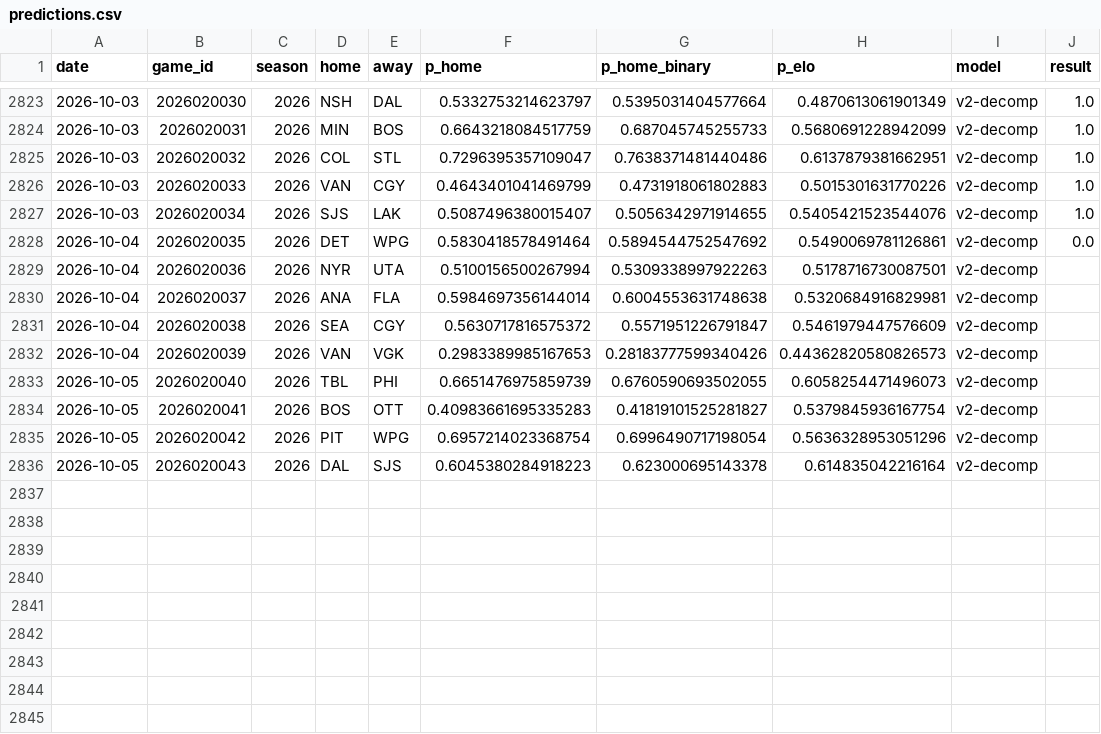
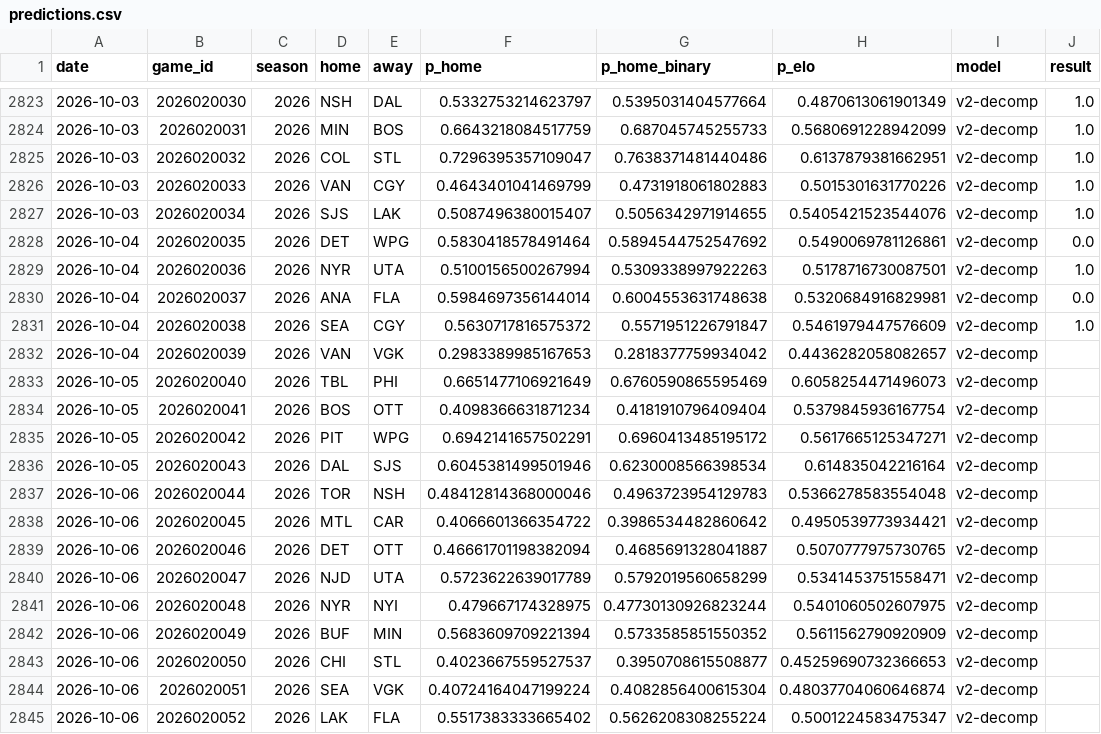
Before and after one commit to azcal/mbm-nhl, a CSV file: logs/predictions.csv, drawn as a sheet; only a part is shown, gaps mark what is left out.

```diff
--- a/logs/predictions.csv
+++ b/logs/predictions.csv
@@ -2828,9 +2828,18 @@ date,game_id,season,home,away,p_home,p_home_binary,p_elo,model,result
 2026-10-04,2026020035,2026,DET,WPG,0.5830418578491464,0.5894544752547692,0.5490069781126861,v2-decomp,0.0
-2026-10-04,2026020036,2026,NYR,UTA,0.5100156500267994,0.5309338997922263,0.5178716730087501,v2-decomp,
-2026-10-04,2026020037,2026,ANA,FLA,0.5984697356144014,0.6004553631748638,0.5320684916829981,v2-decomp,
-2026-10-04,2026020038,2026,SEA,CGY,0.5630717816575372,0.5571951226791847,0.5461979447576609,v2-decomp,
-2026-10-04,2026020039,2026,VAN,VGK,0.2983389985167653,0.28183777599340426,0.44362820580826573,v2-decomp,
-2026-10-05,2026020040,2026,TBL,PHI,0.6651476975859739,0.6760590693502055,0.6058254471496073,v2-decomp,
-2026-10-05,2026020041,2026,BOS,OTT,0.40983661695335283,0.41819101525281827,0.5379845936167754,v2-decomp,
-2026-10-05,2026020042,2026,PIT,WPG,0.6957214023368754,0.6996490717198054,0.5636328953051296,v2-decomp,
-2026-10-05,2026020043,2026,DAL,SJS,0.6045380284918223,0.623000695143378,0.614835042216164,v2-decomp,
+2026-10-04,2026020036,2026,NYR,UTA,0.5100156500267994,0.5309338997922263,0.5178716730087501,v2-decomp,1.0
+2026-10-04,2026020037,2026,ANA,FLA,0.5984697356144014,0.6004553631748638,0.5320684916829981,v2-decomp,0.0
+2026-10-04,2026020038,2026,SEA,CGY,0.5630717816575372,0.5571951226791847,0.5461979447576609,v2-decomp,1.0
+2026-10-04,2026020039,2026,VAN,VGK,0.2983389985167653,0.2818377759934042,0.4436282058082657,v2-decomp,
+2026-10-05,2026020040,2026,TBL,PHI,0.6651477106921649,0.6760590865595469,0.6058254471496073,v2-decomp,
+2026-10-05,2026020041,2026,BOS,OTT,0.4098366631871234,0.4181910796409404,0.5379845936167754,v2-decomp,
+2026-10-05,2026020042,2026,PIT,WPG,0.6942141657502291,0.6960413485195172,0.5617665125347271,v2-decomp,
+2026-10-05,2026020043,2026,DAL,SJS,0.6045381499501946,0.6230008566398534,0.614835042216164,v2-decomp,
+2026-10-06,2026020044,2026,TOR,NSH,0.48412814368000046,0.4963723954129783,0.5366278583554048,v2-decomp,
+2026-10-06,2026020045,2026,MTL,CAR,0.4066601366354722,0.3986534482860642,0.4950539773934421,v2-decomp,
+2026-10-06,2026020046,2026,DET,OTT,0.46661701198382094,0.4685691328041887,0.5070777975730765,v2-decomp,
+2026-10-06,2026020047,2026,NJD,UTA,0.5723622639017789,0.5792019560658299,0.5341453751558471,v2-decomp,
+2026-10-06,2026020048,2026,NYR,NYI,0.479667174328975,0.47730130926823244,0.5401060502607975,v2-decomp,
+2026-10-06,2026020049,2026,BUF,MIN,0.5683609709221394,0.5733585851550352,0.5611562790920909,v2-decomp,
+2026-10-06,2026020050,2026,CHI,STL,0.4023667559527537,0.3950708615508877,0.45259690732366653,v2-decomp,
+2026-10-06,2026020051,2026,SEA,VGK,0.40724164047199224,0.4082856400615304,0.48037704060646874,v2-decomp,
+2026-10-06,2026020052,2026,LAK,FLA,0.5517383333665402,0.5626208308255224,0.5001224583475347,v2-decomp,
```
Also changed, not shown: data/games.csv, logs/graded.csv, 3 other files.
